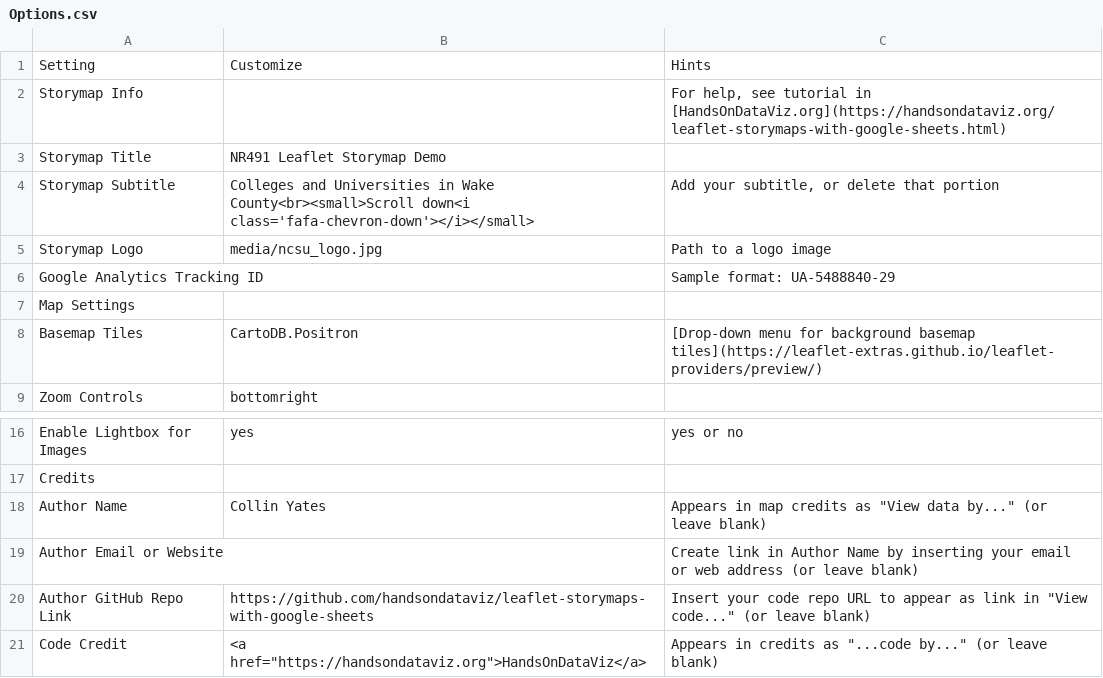
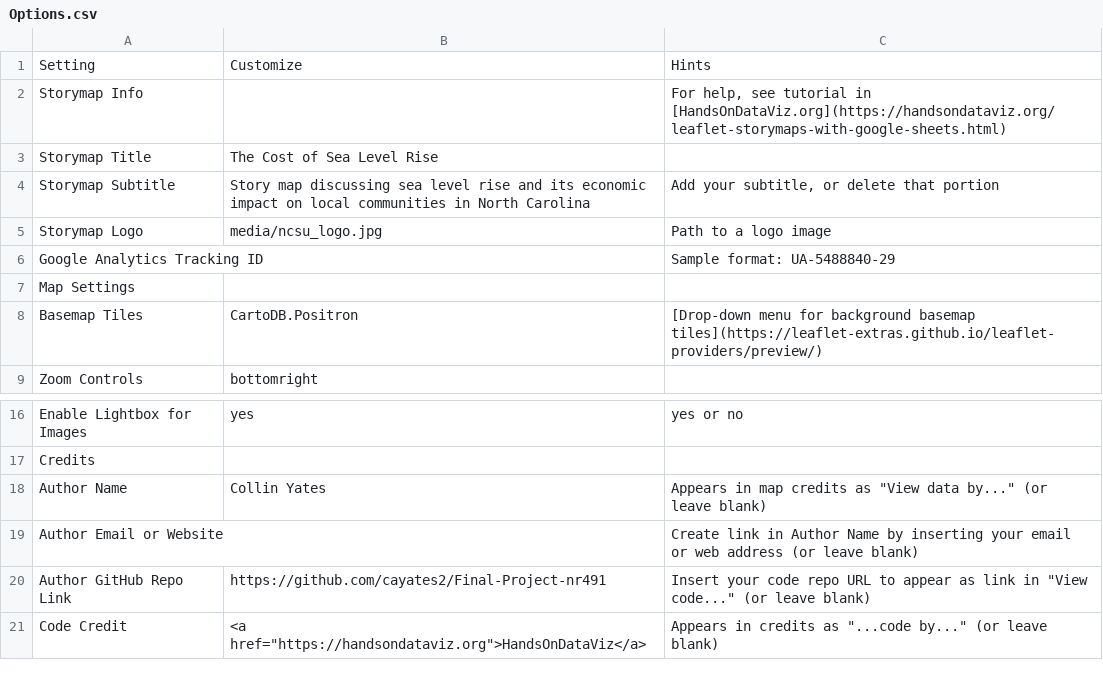
Before and after one commit to cayates2/Final-Project-nr491, a CSV file: csv/Options.csv, drawn as a sheet; only a part is shown, gaps mark what is left out.

```diff
--- a/csv/Options.csv
+++ b/csv/Options.csv
@@ -2,4 +2,4 @@ Setting,Customize,Hints
 Storymap Info,,"For help, see tutorial in [HandsOnDataViz.org](https://handsondataviz.org/leaflet-storymaps-with-google-sheets.html)"
-Storymap Title,NR491 Leaflet Storymap Demo,
-Storymap Subtitle,Colleges and Universities in Wake County<br><small>Scroll down<i class='fafa-chevron-down'></i></small>,"Add your subtitle, or delete that portion"
+Storymap Title,The Cost of Sea Level Rise,
+Storymap Subtitle,Story map discussing sea level rise and its economic impact on local communities in North Carolina,"Add your subtitle, or delete that portion"
 Storymap Logo,media/ncsu_logo.jpg,Path to a logo image
@@ -19,3 +19,3 @@ Author Name,Collin Yates,"Appears in map credits as ""View data by..."" (or leav
 Author Email or Website,,Create link in Author Name by inserting your email or web address (or leave blank)
-Author GitHub Repo Link,https://github.com/handsondataviz/leaflet-storymaps-with-google-sheets,"Insert your code repo URL to appear as link in ""View code..."" (or leave blank)"
+Author GitHub Repo Link,https://github.com/cayates2/Final-Project-nr491,"Insert your code repo URL to appear as link in ""View code..."" (or leave blank)"
 Code Credit,"<a href=""https://handsondataviz.org"">HandsOnDataViz</a>","Appears in credits as ""...code by..."" (or leave blank)"
```
Also changed, not shown: csv/Chapters.csv, 1 other file.
